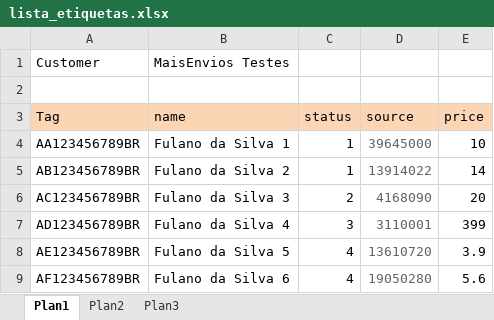
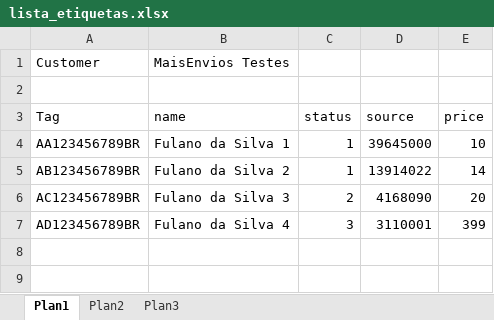
Before and after one commit to igorsousa401/backend-maisenvios, an Excel workbook: lista_etiquetas.xlsx, sheet Plan1, drawn as a sheet; values as stored, in another font and other column widths than the file's, no borders; the diff names each change by its address in the sheet, - before the commit and + after, or states it on an @@ line.

```diff
--- a/lista_etiquetas.xlsx (sheet Plan1)
+++ b/lista_etiquetas.xlsx (sheet Plan1)
-A3:E3 fill: #FCD5B5
+A3:E3 fill: none
-D4:D7 text colour: #606266
+D4:D7 text colour: black
-row 8: AE123456789BR | Fulano da Silva 5 | 4 | 13610720 | 3.9
-row 9: AF123456789BR | Fulano da Silva 6 | 4 | 19050280 | 5.6
```
Also changed, not shown: 1 other file.
